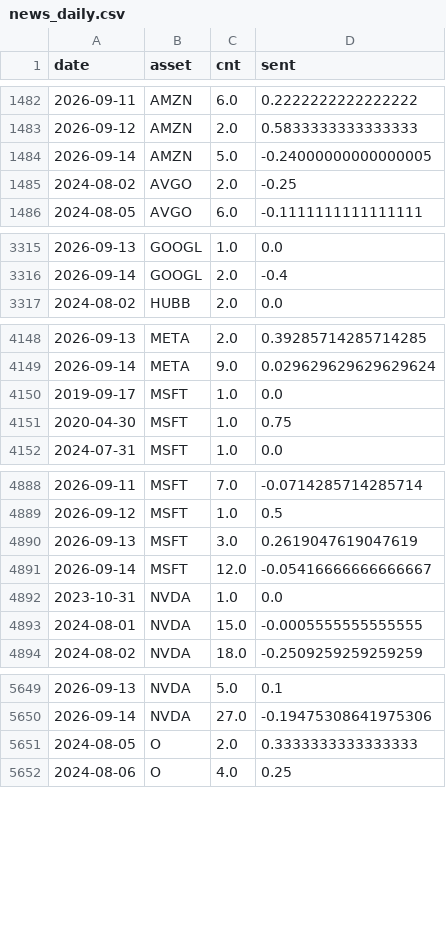
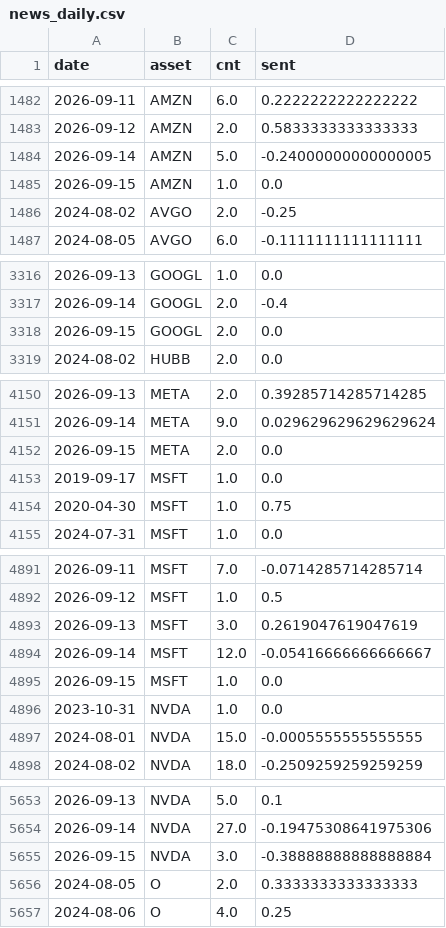
Before and after one commit to Frankestain12/graphfinance, a CSV file: data_store/news_daily.csv, drawn as a sheet; only a part is shown, gaps mark what is left out; the diff names each change by its address in the sheet, - before the commit and + after, or states it on an @@ line.

```diff
--- a/data_store/news_daily.csv
+++ b/data_store/news_daily.csv
+row 1485: 2026-09-15 | AMZN | 1.0 | 0.0
+row 3318: 2026-09-15 | GOOGL | 2.0 | 0.0
+row 4152: 2026-09-15 | META | 2.0 | 0.0
+row 4895: 2026-09-15 | MSFT | 1.0 | 0.0
+row 5655: 2026-09-15 | NVDA | 3.0 | -0.38888888888888884
```
Also changed, not shown: 5 other files.
